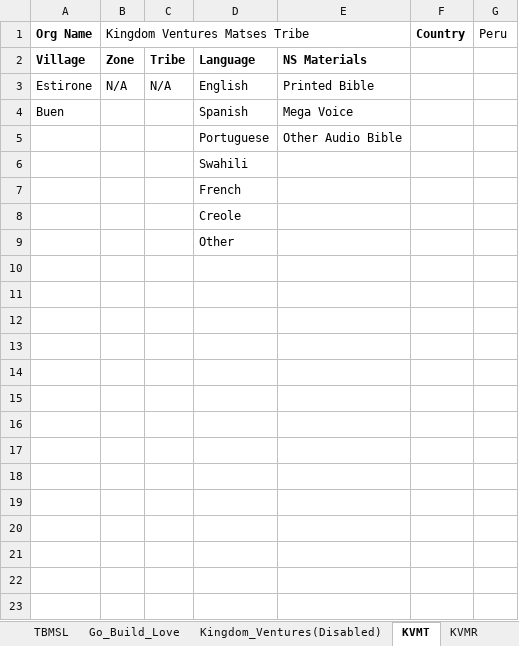
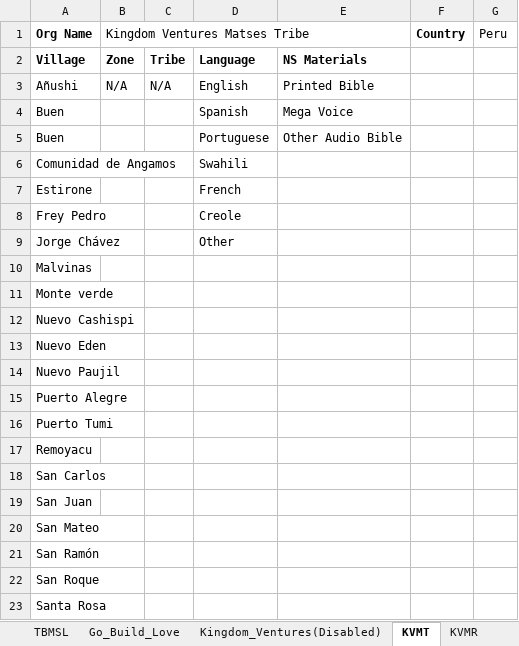
Before and after one commit to The-Bucket-Ministry/Organization-Parameters, an Excel workbook: TBM Organization Parameters.xlsx, sheet KVMT, drawn as a sheet; values as stored, in another font and other column widths than the file's, no borders; the diff names each change by its address in the sheet, - before the commit and + after, or states it on an @@ line.

Commit message:
Updating KVMT

```diff
--- a/TBM Organization Parameters.xlsx (sheet KVMT)
+++ b/TBM Organization Parameters.xlsx (sheet KVMT)
-A3 (Org Name): Estirone
+A3 (Org Name): Añushi
-A5 (Org Name): (empty)
+A5 (Org Name): Buen
-A6 (Org Name): (empty)
+A6 (Org Name): Comunidad de Angamos
-A7 (Org Name): (empty)
+A7 (Org Name): Estirone
-A8 (Org Name): (empty)
+A8 (Org Name): Frey Pedro
-A9 (Org Name): (empty)
+A9 (Org Name): Jorge Chávez
+row 10: Malvinas
+row 11: Monte verde
+row 12: Nuevo Cashispi
+row 13: Nuevo Eden
+row 14: Nuevo Paujil
+row 15: Puerto Alegre
+row 16: Puerto Tumi
+row 17: Remoyacu
+row 18: San Carlos
+row 19: San Juan
+row 20: San Mateo
+row 21: San Ramón
+row 22: San Roque
+row 23: Santa Rosa
```
